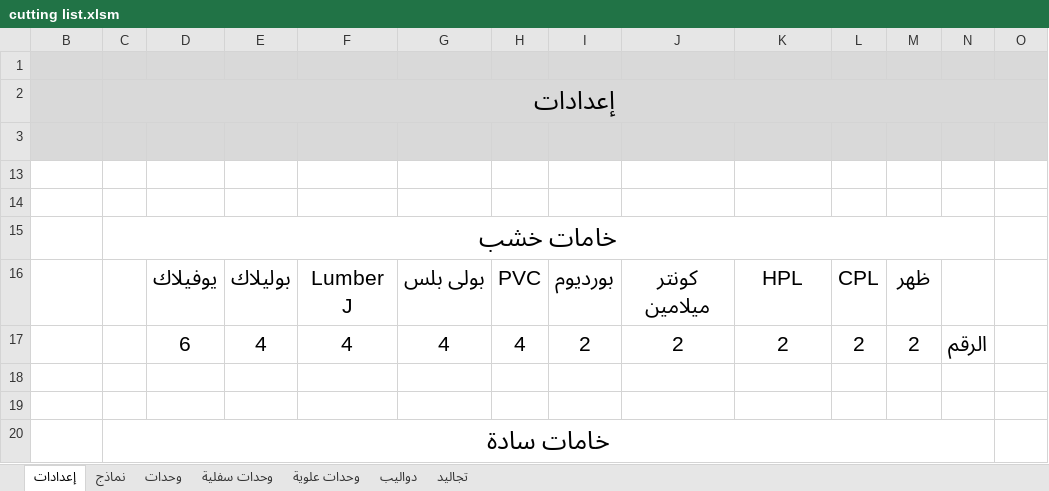
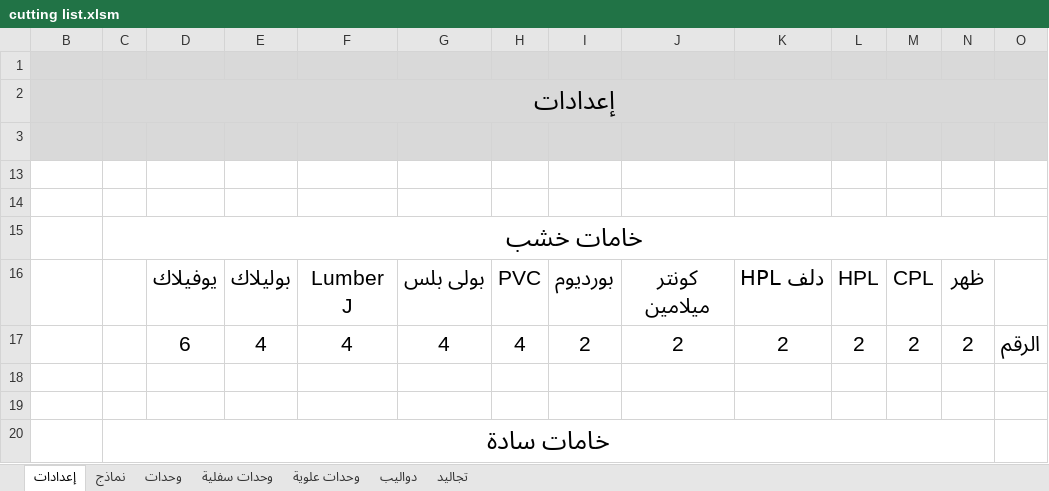
Before and after one commit to ahmed-elbehairy7/dwedar-cutting-list, an Excel workbook: cutting list.xlsm, sheet إعدادات, drawn as a sheet; only a part is shown; values as stored, in another font and other column widths than the file's, no borders; table styles not drawn; the diff names each change by its address in the sheet, - before the commit and + after, or states it on an @@ line.

```diff
--- a/cutting list.xlsm (sheet إعدادات)
+++ b/cutting list.xlsm (sheet إعدادات)
-C15:N15 merged
+C15:O15 merged
-K16: HPL
+K16: HPL دلف
-L16: CPL
+L16: HPL
-M16: ظهر
+M16: CPL
-N16: (empty)
+N16: ظهر
-N17: الرقم
+N17: 2
-O17: (empty)
+O17: الرقم
```
Also changed, not shown: sheet وحدات, sheet نماذج, sheet دواليب, sheet تجاليد, sheet وحدات سفلية, sheet وحدات علوية, formulas that keep their value.
